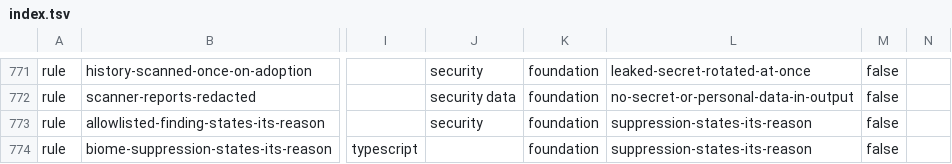
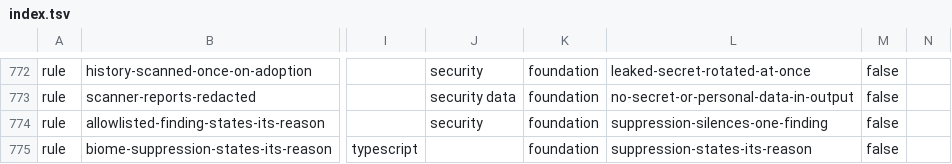
Before and after one commit to droneey/constitution, a TSV file: digests/index.tsv, drawn as a sheet; only a part is shown, gaps mark what is left out; addresses are those after the commit; the diff covers the shown part only; the diff names each change by its address in the sheet, - before the commit and + after, or states it on an @@ line.

Commit message:
feat: Lift the narrow suppression to core

```diff
--- a/digests/index.tsv
+++ b/digests/index.tsv
-L774: suppression-states-its-reason
+L774: suppression-silences-one-finding
```
Also changed, not shown: 1 added row and 9 edited cells elsewhere in this file, 8 other files.
